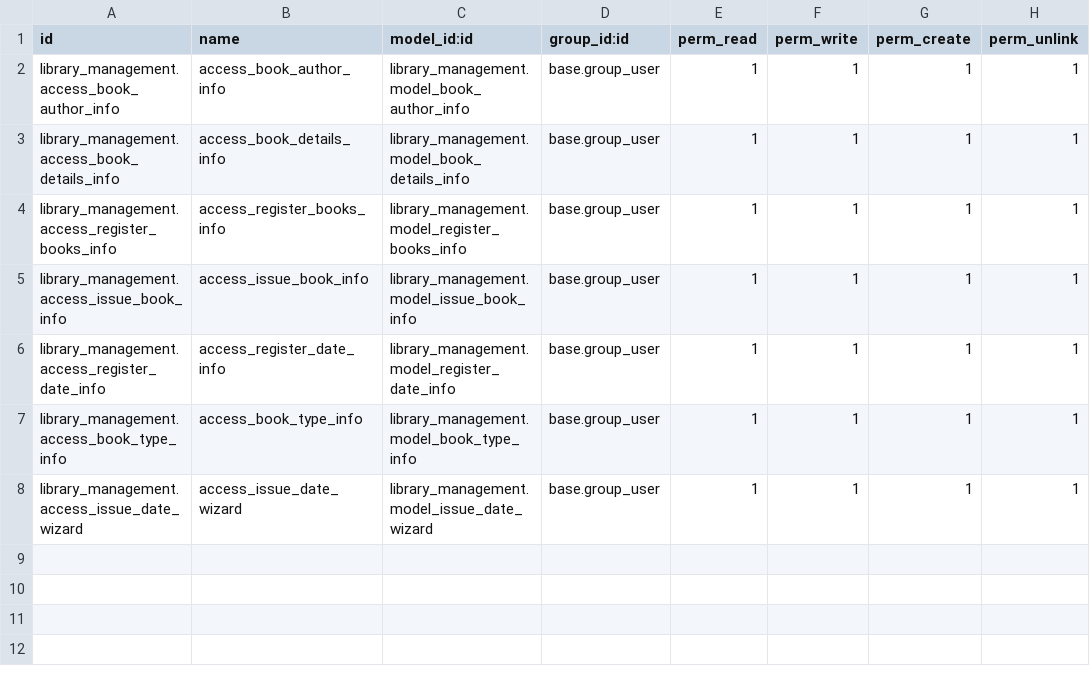
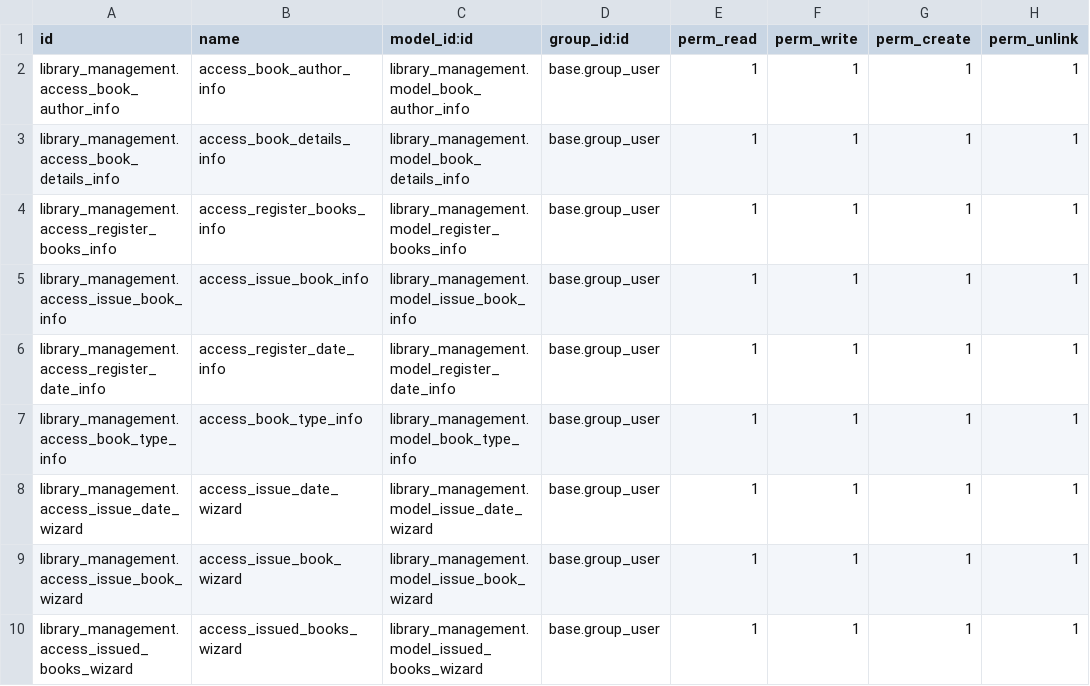
Before and after one commit to poojashah2/library_management, a CSV file: library_management/security/ir.model.access.csv, drawn as a sheet.

Commit message:
[UPDATE]library_management

```diff
--- a/library_management/security/ir.model.access.csv
+++ b/library_management/security/ir.model.access.csv
@@ -8 +8,3 @@ library_management.access_book_type_info,access_book_type_info,library_managemen
 library_management.access_issue_date_wizard,access_issue_date_wizard,library_management.model_issue_date_wizard,base.group_user,1,1,1,1
+library_management.access_issue_book_wizard,access_issue_book_wizard,library_management.model_issue_book_wizard,base.group_user,1,1,1,1
+library_management.access_issued_books_wizard,access_issued_books_wizard,library_management.model_issued_books_wizard,base.group_user,1,1,1,1
```
Also changed, not shown: 10 other files.
